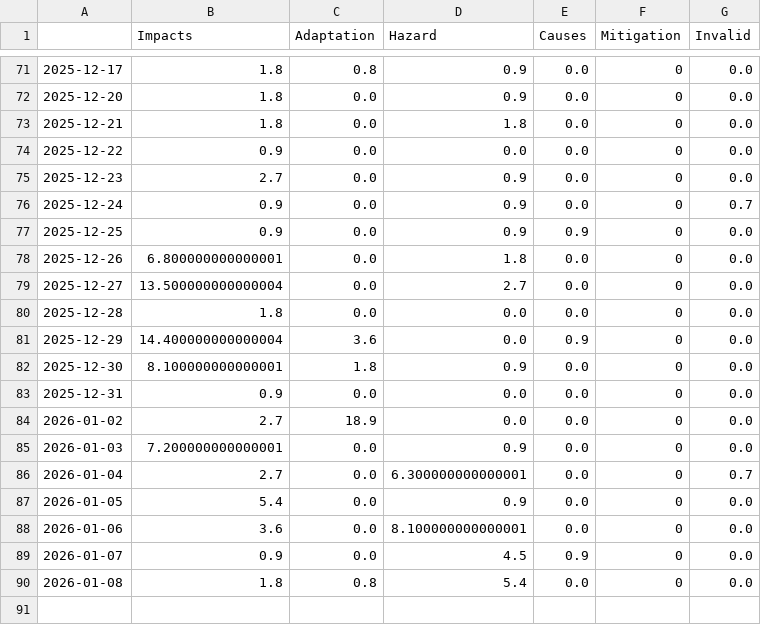
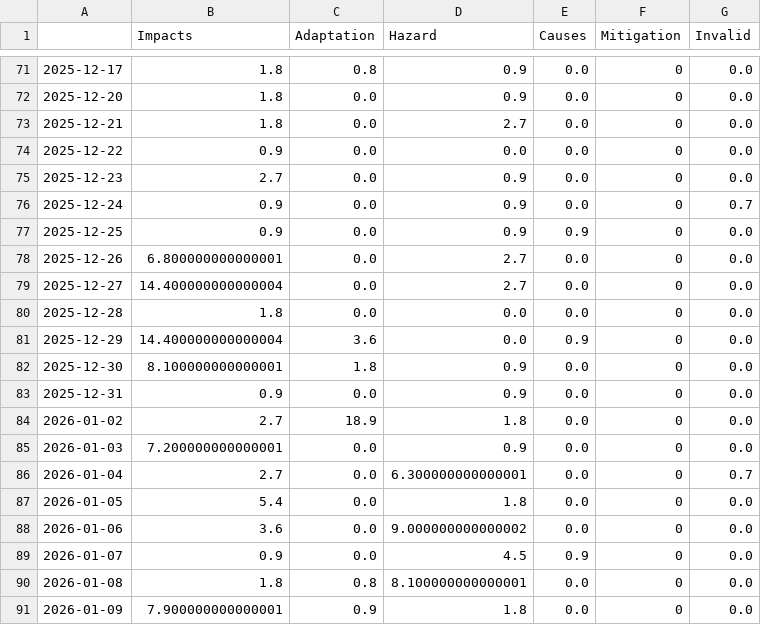
Before and after one commit to annajungfleischnews/coldIsComing, a CSV file: csv/topics_date.csv, drawn as a sheet; only a part is shown, gaps mark what is left out.

```diff
--- a/csv/topics_date.csv
+++ b/csv/topics_date.csv
@@ -72,3 +72,3 @@
 2025-12-20,1.8,0.0,0.9,0.0,0,0.0
-2025-12-21,1.8,0.0,1.8,0.0,0,0.0
+2025-12-21,1.8,0.0,2.7,0.0,0,0.0
 2025-12-22,0.9,0.0,0.0,0.0,0,0.0
@@ -77,4 +77,4 @@
 2025-12-25,0.9,0.0,0.9,0.9,0,0.0
-2025-12-26,6.800000000000001,0.0,1.8,0.0,0,0.0
-2025-12-27,13.500000000000004,0.0,2.7,0.0,0,0.0
+2025-12-26,6.800000000000001,0.0,2.7,0.0,0,0.0
+2025-12-27,14.400000000000004,0.0,2.7,0.0,0,0.0
 2025-12-28,1.8,0.0,0.0,0.0,0,0.0
@@ -82,9 +82,10 @@
 2025-12-30,8.100000000000001,1.8,0.9,0.0,0,0.0
-2025-12-31,0.9,0.0,0.0,0.0,0,0.0
-2026-01-02,2.7,18.9,0.0,0.0,0,0.0
+2025-12-31,0.9,0.0,0.9,0.0,0,0.0
+2026-01-02,2.7,18.9,1.8,0.0,0,0.0
 2026-01-03,7.200000000000001,0.0,0.9,0.0,0,0.0
 2026-01-04,2.7,0.0,6.300000000000001,0.0,0,0.7
-2026-01-05,5.4,0.0,0.9,0.0,0,0.0
-2026-01-06,3.6,0.0,8.100000000000001,0.0,0,0.0
+2026-01-05,5.4,0.0,1.8,0.0,0,0.0
+2026-01-06,3.6,0.0,9.000000000000002,0.0,0,0.0
 2026-01-07,0.9,0.0,4.5,0.9,0,0.0
-2026-01-08,1.8,0.8,5.4,0.0,0,0.0
+2026-01-08,1.8,0.8,8.100000000000001,0.0,0,0.0
+2026-01-09,7.900000000000001,0.9,1.8,0.0,0,0.0
```
Also changed, not shown: 9 other files.
